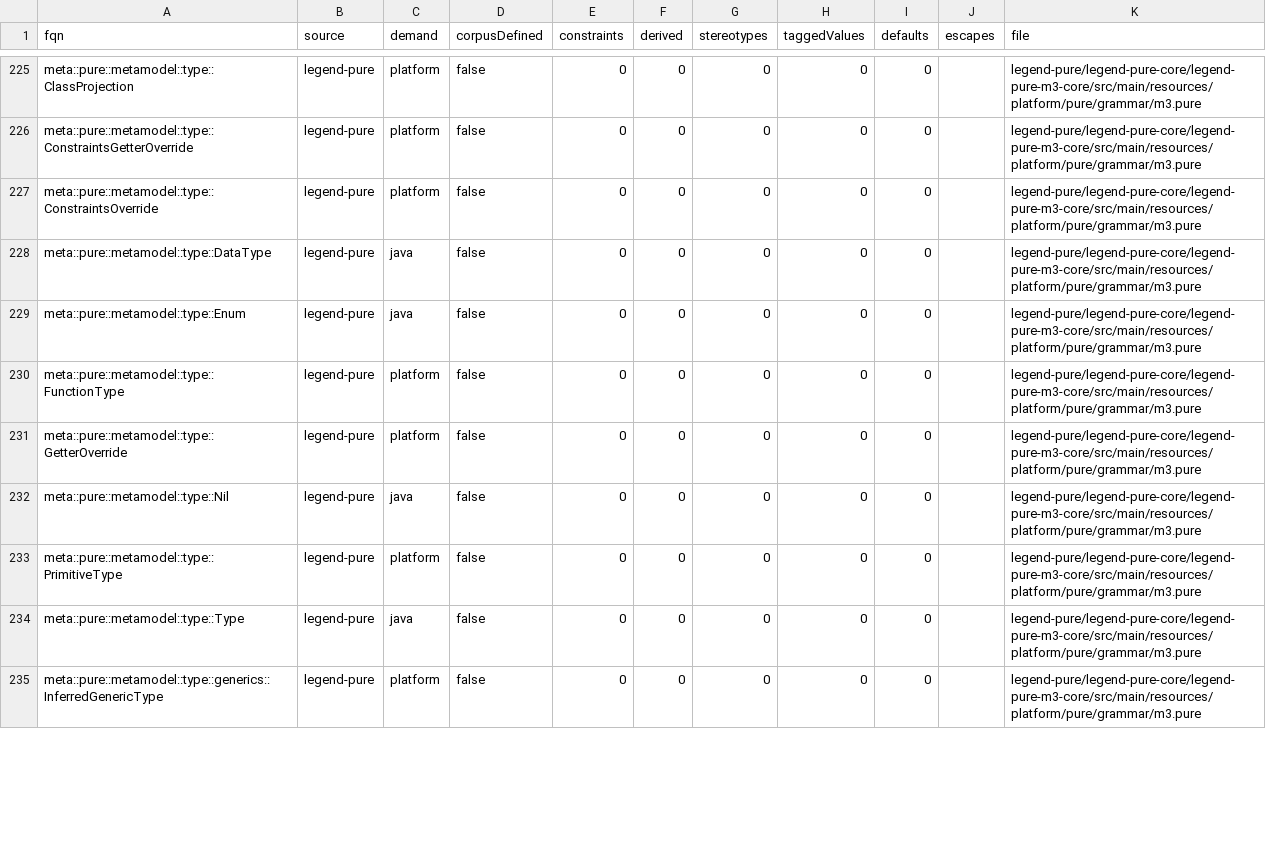
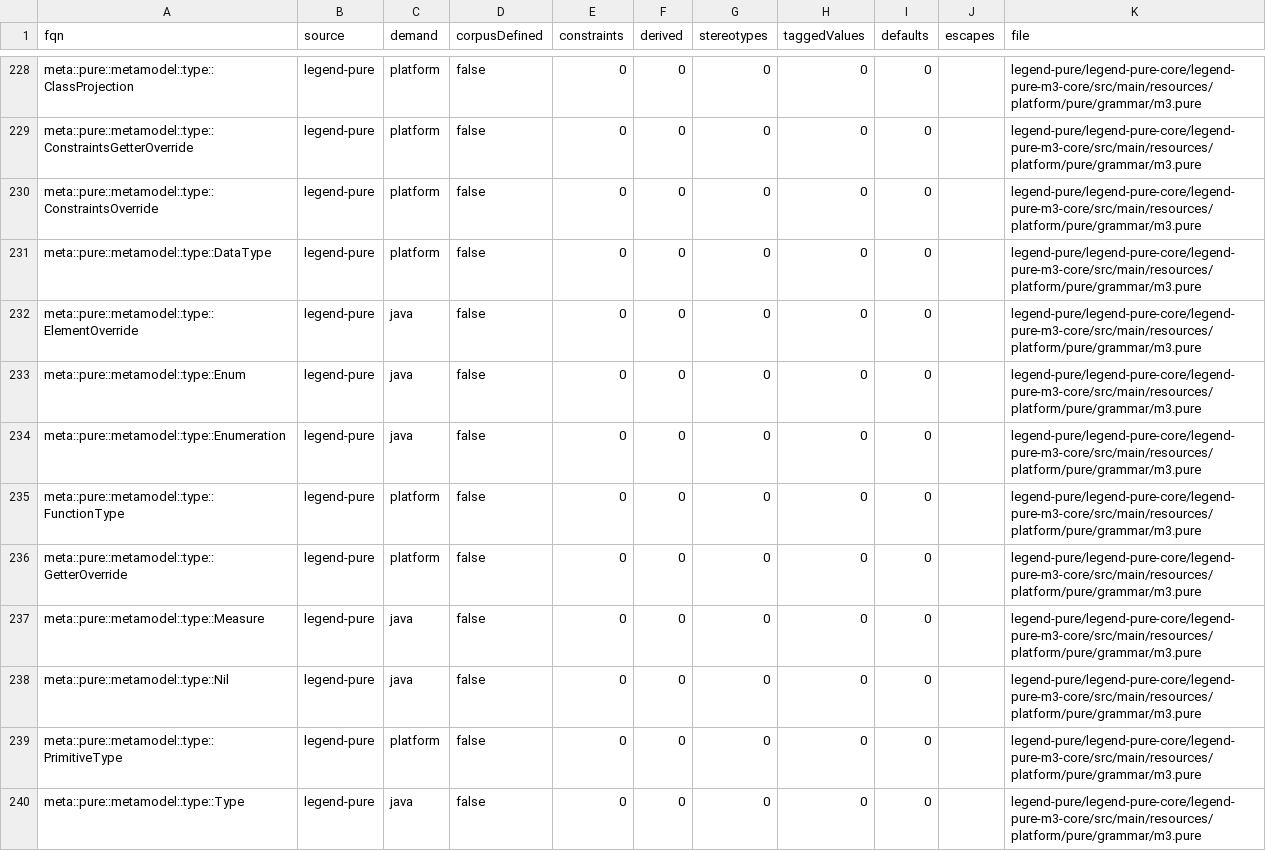
Before and after one commit to kevin-m-knight-gs/legend-lite, a TSV file: docs/PRELUDE_MODULE_CENSUS_2026_09_08.tsv, drawn as a sheet; only a part is shown, gaps mark what is left out; the shorter side is filled out with more unchanged rows; the diff covers the shown part only.

```diff
--- a/docs/PRELUDE_MODULE_CENSUS_2026_09_08.tsv
+++ b/docs/PRELUDE_MODULE_CENSUS_2026_09_08.tsv
@@ -227,6 +230,9 @@ meta::pure::metamodel::type::ConstraintsGetterOverride	legend-pure	platform	fals
 meta::pure::metamodel::type::ConstraintsOverride	legend-pure	platform	false	0	0	0	0	0		legend-pure/legend-pure-core/legend-pure-m3-core/src/main/resources/platform/pure/grammar/m3.pure
-meta::pure::metamodel::type::DataType	legend-pure	java	false	0	0	0	0	0		legend-pure/legend-pure-core/legend-pure-m3-core/src/main/resources/platform/pure/grammar/m3.pure
+meta::pure::metamodel::type::DataType	legend-pure	platform	false	0	0	0	0	0		legend-pure/legend-pure-core/legend-pure-m3-core/src/main/resources/platform/pure/grammar/m3.pure
+meta::pure::metamodel::type::ElementOverride	legend-pure	java	false	0	0	0	0	0		legend-pure/legend-pure-core/legend-pure-m3-core/src/main/resources/platform/pure/grammar/m3.pure
 meta::pure::metamodel::type::Enum	legend-pure	java	false	0	0	0	0	0		legend-pure/legend-pure-core/legend-pure-m3-core/src/main/resources/platform/pure/grammar/m3.pure
+meta::pure::metamodel::type::Enumeration	legend-pure	java	false	0	0	0	0	0		legend-pure/legend-pure-core/legend-pure-m3-core/src/main/resources/platform/pure/grammar/m3.pure
 meta::pure::metamodel::type::FunctionType	legend-pure	platform	false	0	0	0	0	0		legend-pure/legend-pure-core/legend-pure-m3-core/src/main/resources/platform/pure/grammar/m3.pure
 meta::pure::metamodel::type::GetterOverride	legend-pure	platform	false	0	0	0	0	0		legend-pure/legend-pure-core/legend-pure-m3-core/src/main/resources/platform/pure/grammar/m3.pure
+meta::pure::metamodel::type::Measure	legend-pure	java	false	0	0	0	0	0		legend-pure/legend-pure-core/legend-pure-m3-core/src/main/resources/platform/pure/grammar/m3.pure
 meta::pure::metamodel::type::Nil	legend-pure	java	false	0	0	0	0	0		legend-pure/legend-pure-core/legend-pure-m3-core/src/main/resources/platform/pure/grammar/m3.pure
```
Also changed, not shown: 5 added rows and 2 edited cells elsewhere in this file, 13 other files.
